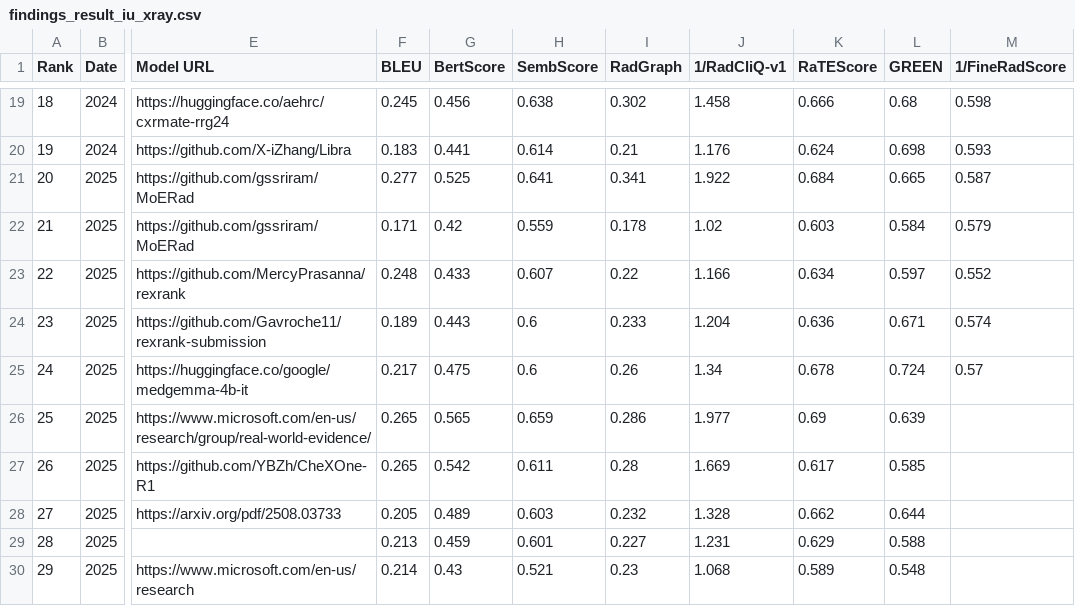
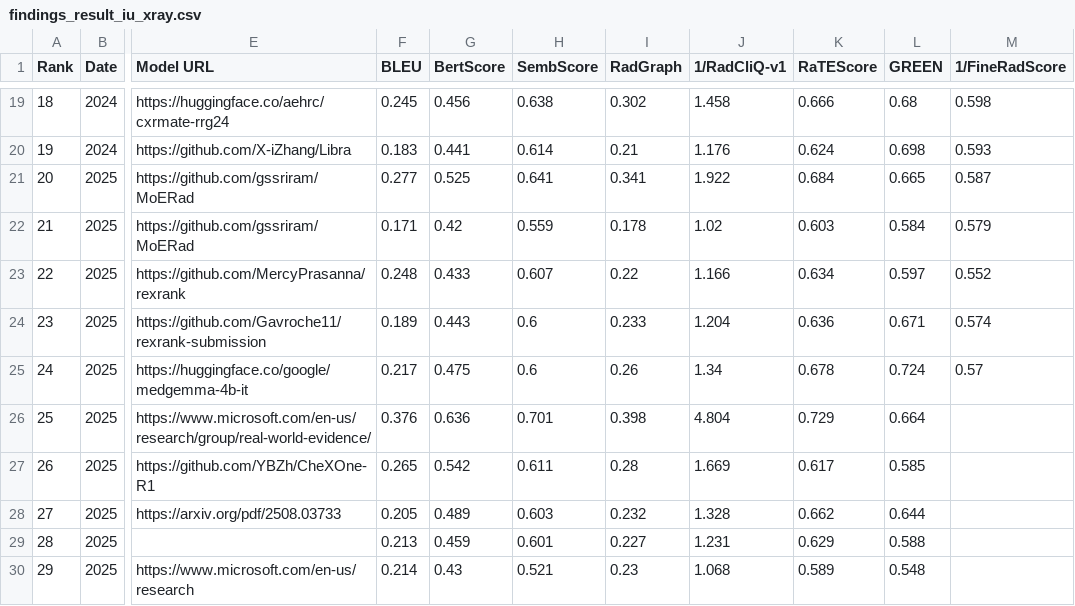
Before and after one commit to rajpurkarlab/ReXrank, a CSV file: results/findings_result_iu_xray.csv, drawn as a sheet; only a part is shown, gaps mark what is left out; the diff names each change by its address in the sheet, - before the commit and + after, or states it on an @@ line.

```diff
--- a/results/findings_result_iu_xray.csv
+++ b/results/findings_result_iu_xray.csv
-F26 (BLEU): 0.265
+F26 (BLEU): 0.376
-G26 (BertScore): 0.565
+G26 (BertScore): 0.636
-H26 (SembScore): 0.659
+H26 (SembScore): 0.701
-I26 (RadGraph): 0.286
+I26 (RadGraph): 0.398
-J26 (1/RadCliQ-v1): 1.977
+J26 (1/RadCliQ-v1): 4.804
-K26 (RaTEScore): 0.69
+K26 (RaTEScore): 0.729
-L26 (GREEN): 0.639
+L26 (GREEN): 0.664
```
Also changed, not shown: results/findings_result_chexpertplus.csv, results/findings_result_gradienthealth.csv, 10 other files.
